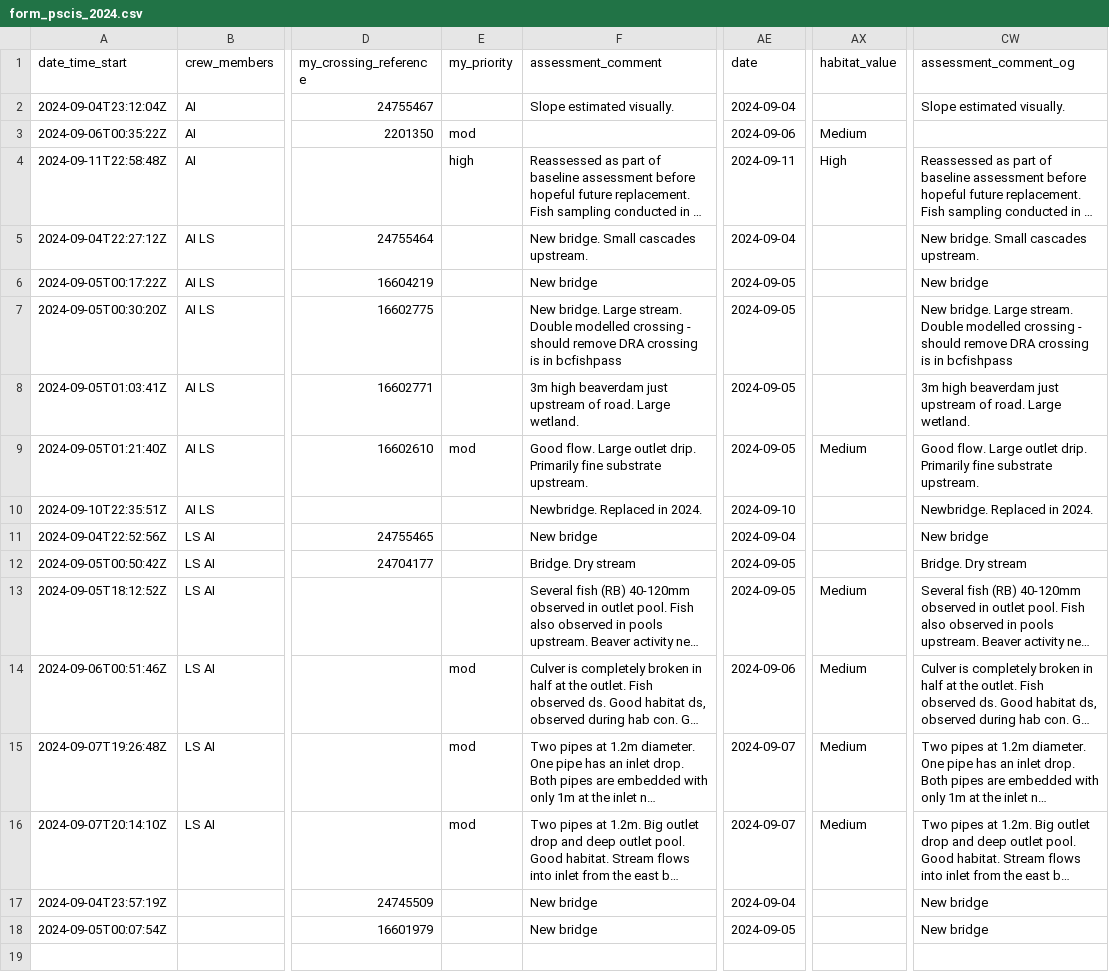
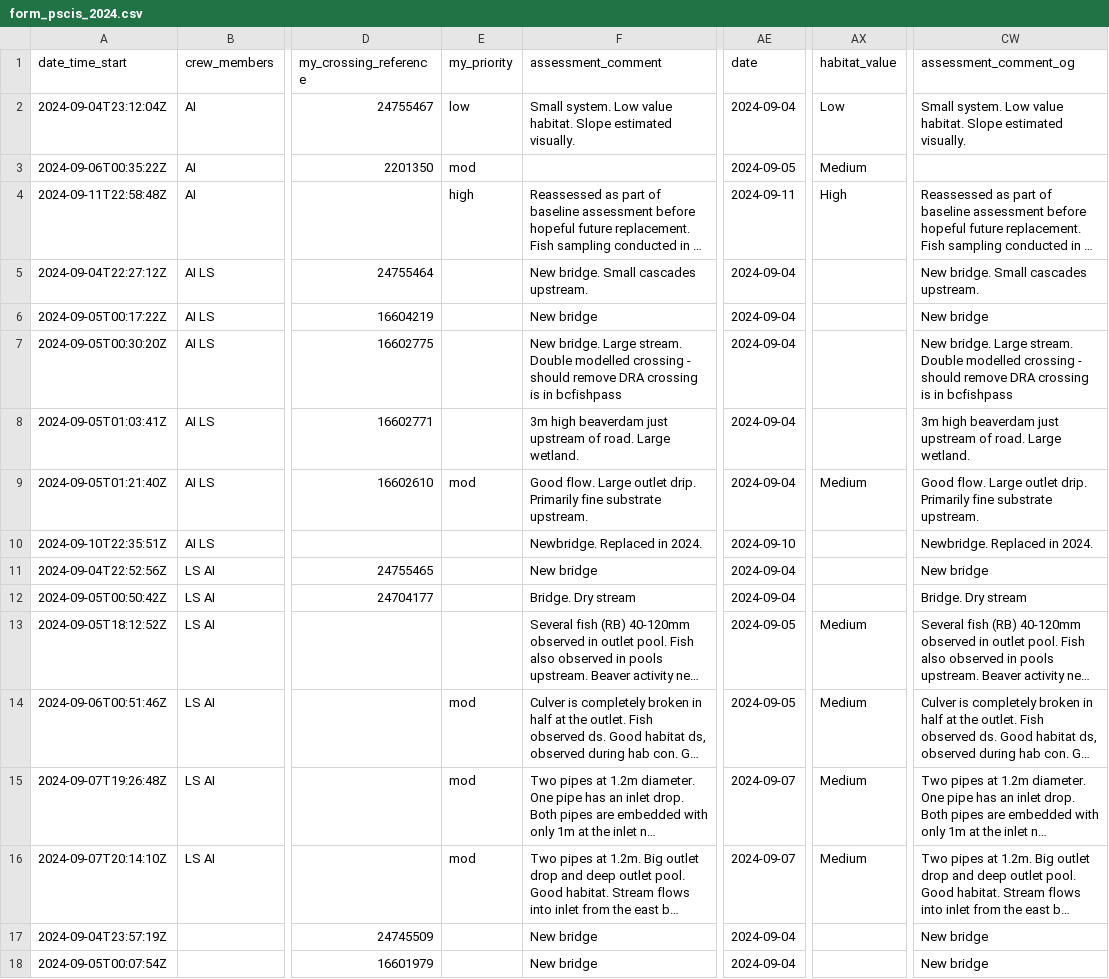
Before and after one commit to NewGraphEnvironment/fish_passage_peace_2025_reporting, a CSV file: data/backup/form_pscis_2024.csv, drawn as a sheet; only a part is shown, gaps mark what is left out; long unchanged cells end in …; the diff names each change by its address in the sheet, - before the commit and + after, or states it on an @@ line.

Commit message:
New backups after trying to fix timezone issue.

```diff
--- a/data/backup/form_pscis_2024.csv
+++ b/data/backup/form_pscis_2024.csv
-E2 (my_priority): (empty)
+E2 (my_priority): low
-F2 (assessment_comment): Slope estimated visually.
+F2 (assessment_comment): Small system. Low value habitat. Slope estimated visually.
-AX2 (habitat_value): (empty)
+AX2 (habitat_value): Low
-CW2 (assessment_comment_og): Slope estimated visually.
+CW2 (assessment_comment_og): Small system. Low value habitat. Slope estimated visually.
-AE3 (date): 2024-09-06
+AE3 (date): 2024-09-05
-AE6:AE9 (date): 2024-09-05
+AE6:AE9 (date): 2024-09-04
-AE12 (date): 2024-09-05
+AE12 (date): 2024-09-04
-AE14 (date): 2024-09-06
+AE14 (date): 2024-09-05
-AE18 (date): 2024-09-05
+AE18 (date): 2024-09-04
```
Also changed, not shown: 1 other file.
